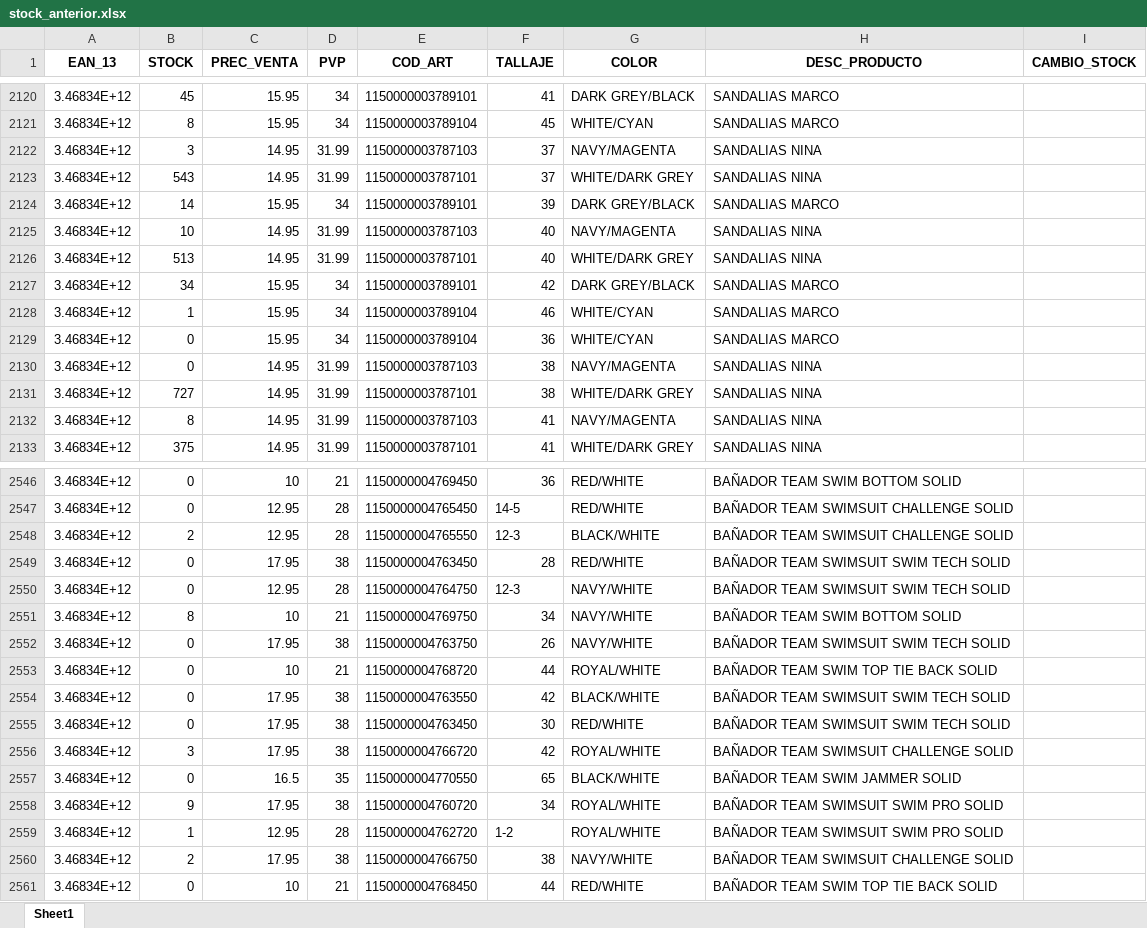
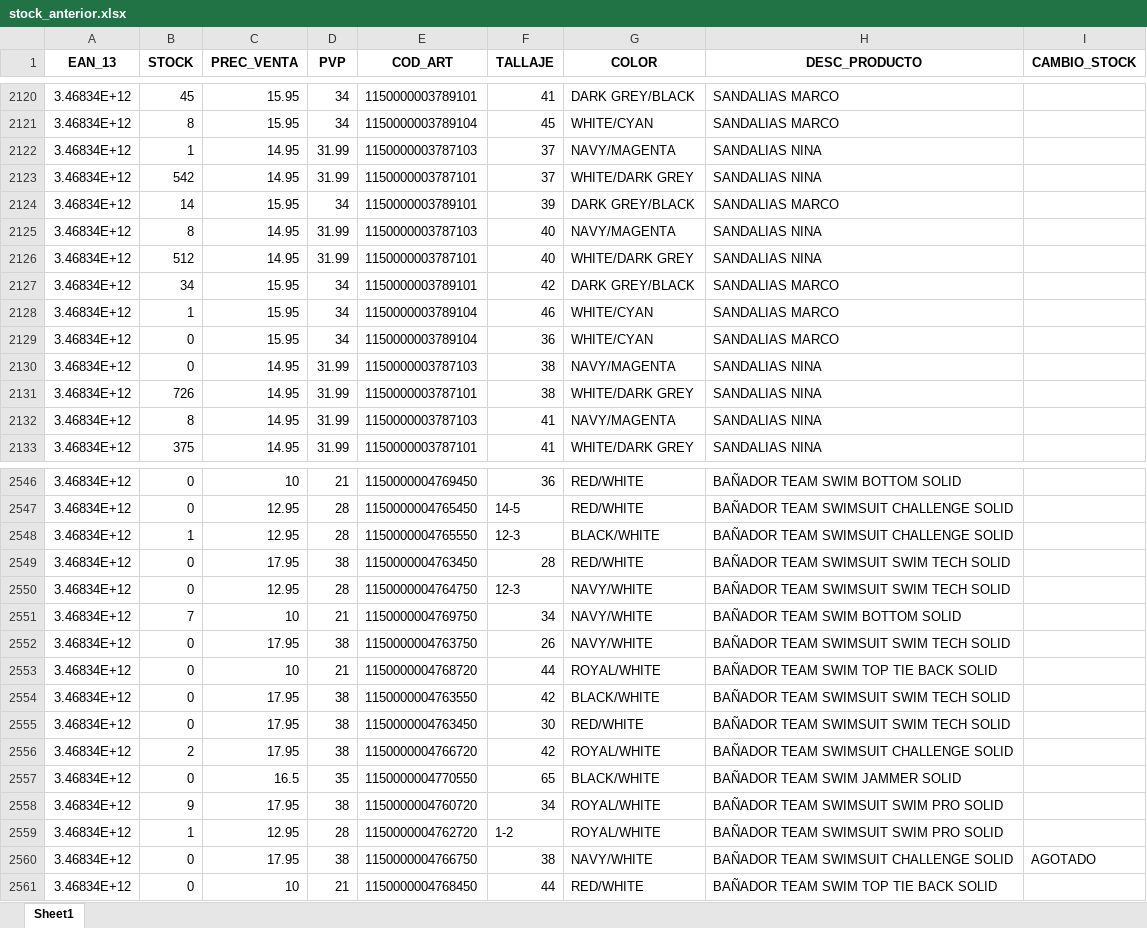
Before and after one commit to diazvjuanjo/stock_alert, an Excel workbook: stock_anterior.xlsx, sheet Sheet1, drawn as a sheet; only a part is shown, gaps mark what is left out; values as stored, in another font and other column widths than the file's, no borders; the diff covers the shown part only; the diff names each change by its address in the sheet, - before the commit and + after, or states it on an @@ line.

```diff
--- a/stock_anterior.xlsx (sheet Sheet1)
+++ b/stock_anterior.xlsx (sheet Sheet1)
-B2122 (STOCK): 3
+B2122 (STOCK): 1
-B2123 (STOCK): 543
+B2123 (STOCK): 542
-B2125 (STOCK): 10
+B2125 (STOCK): 8
-B2126 (STOCK): 513
+B2126 (STOCK): 512
-B2131 (STOCK): 727
+B2131 (STOCK): 726
-B2548 (STOCK): 2
+B2548 (STOCK): 1
-B2551 (STOCK): 8
+B2551 (STOCK): 7
-B2556 (STOCK): 3
+B2556 (STOCK): 2
-B2560 (STOCK): 2
+B2560 (STOCK): 0
-I2560 (CAMBIO_STOCK): (empty)
+I2560 (CAMBIO_STOCK): AGOTADO
```
Also changed, not shown: 434 edited cells elsewhere in this sheet.
